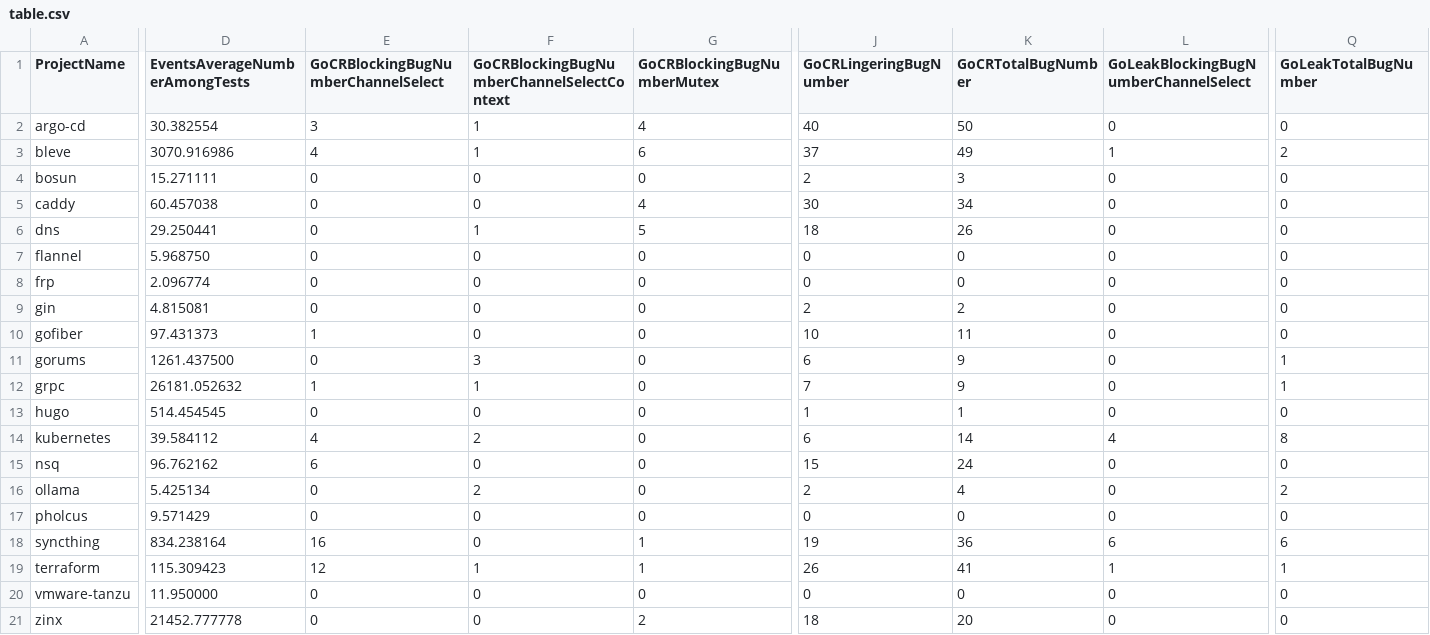
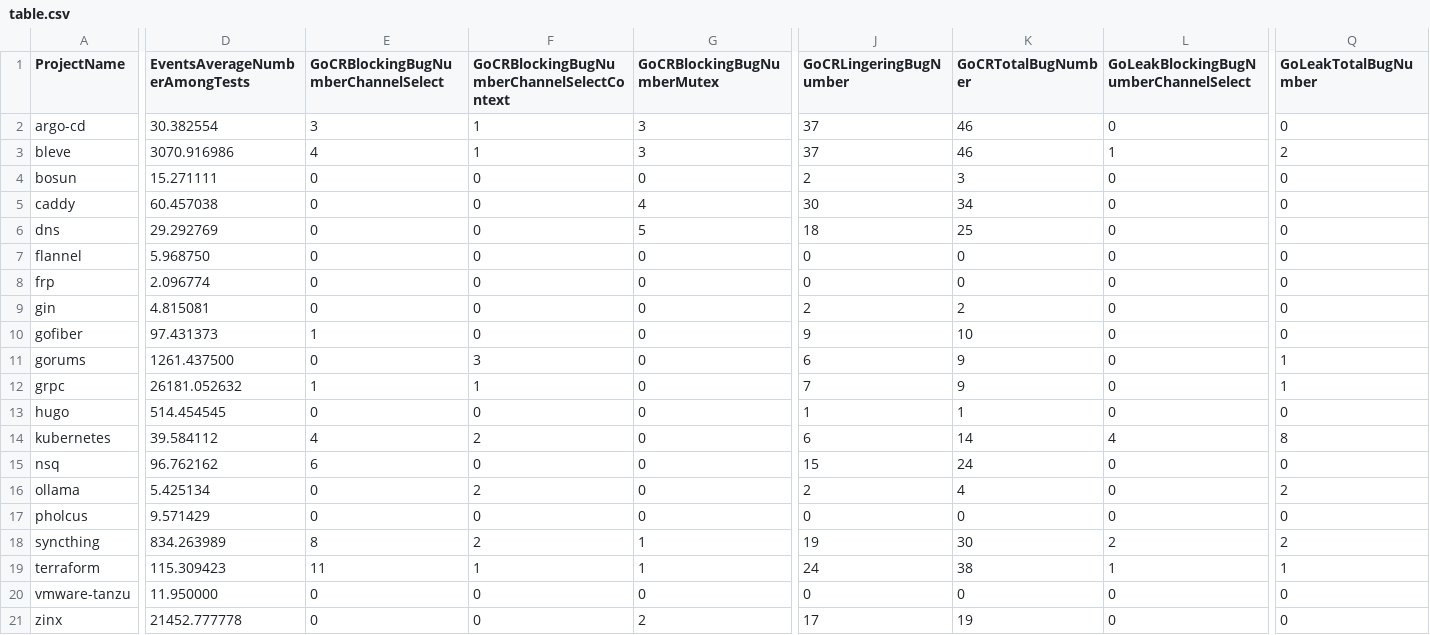
Before and after one commit to ErikKassubek/ADVOCATE, a CSV file: doc/experiments/progs/table.csv, drawn as a sheet; only a part is shown, gaps mark what is left out; the diff names each change by its address in the sheet, - before the commit and + after, or states it on an @@ line.

Commit message:
update table

```diff
--- a/doc/experiments/progs/table.csv
+++ b/doc/experiments/progs/table.csv
-G2 (GoCRBlockingBugNumberMutex): 4
+G2 (GoCRBlockingBugNumberMutex): 3
-J2 (GoCRLingeringBugNumber): 40
+J2 (GoCRLingeringBugNumber): 37
-K2 (GoCRTotalBugNumber): 50
+K2 (GoCRTotalBugNumber): 46
-G3 (GoCRBlockingBugNumberMutex): 6
+G3 (GoCRBlockingBugNumberMutex): 3
-K3 (GoCRTotalBugNumber): 49
+K3 (GoCRTotalBugNumber): 46
-D6 (EventsAverageNumberAmongTests): 29.250441
+D6 (EventsAverageNumberAmongTests): 29.292769
-F6: 1
+F6: 0
-K6 (GoCRTotalBugNumber): 26
+K6 (GoCRTotalBugNumber): 25
-J10 (GoCRLingeringBugNumber): 10
+J10 (GoCRLingeringBugNumber): 9
-K10 (GoCRTotalBugNumber): 11
+K10 (GoCRTotalBugNumber): 10
-D18 (EventsAverageNumberAmongTests): 834.238164
+D18 (EventsAverageNumberAmongTests): 834.263989
-E18: 16
+E18: 8
-F18: 0
+F18: 2
-K18 (GoCRTotalBugNumber): 36
+K18 (GoCRTotalBugNumber): 30
-L18: 6
+L18: 2
-Q18 (GoLeakTotalBugNumber): 6
+Q18 (GoLeakTotalBugNumber): 2
-E19: 12
+E19: 11
-J19 (GoCRLingeringBugNumber): 26
+J19 (GoCRLingeringBugNumber): 24
-K19 (GoCRTotalBugNumber): 41
+K19 (GoCRTotalBugNumber): 38
-J21 (GoCRLingeringBugNumber): 18
+J21 (GoCRLingeringBugNumber): 17
-K21 (GoCRTotalBugNumber): 20
+K21 (GoCRTotalBugNumber): 19
```
Also changed, not shown: 1 other file.
